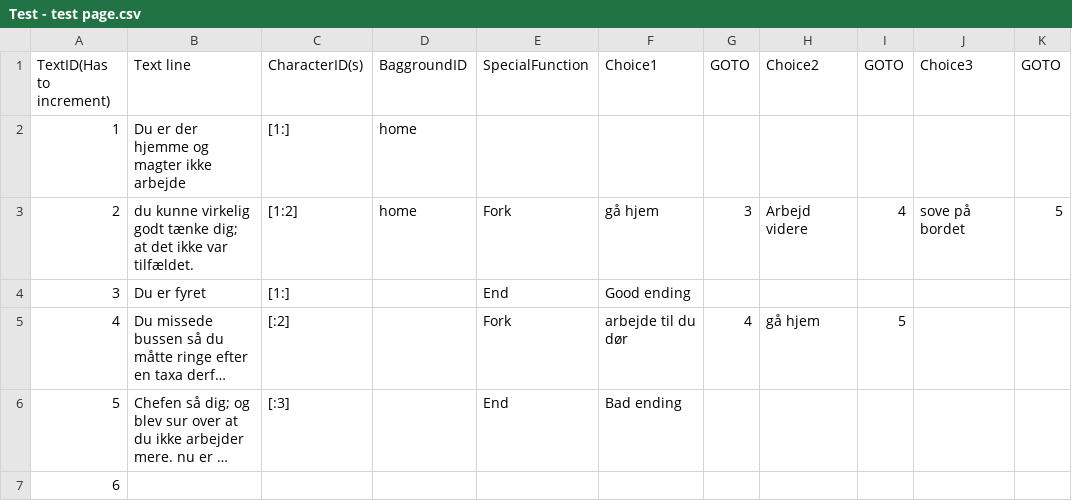
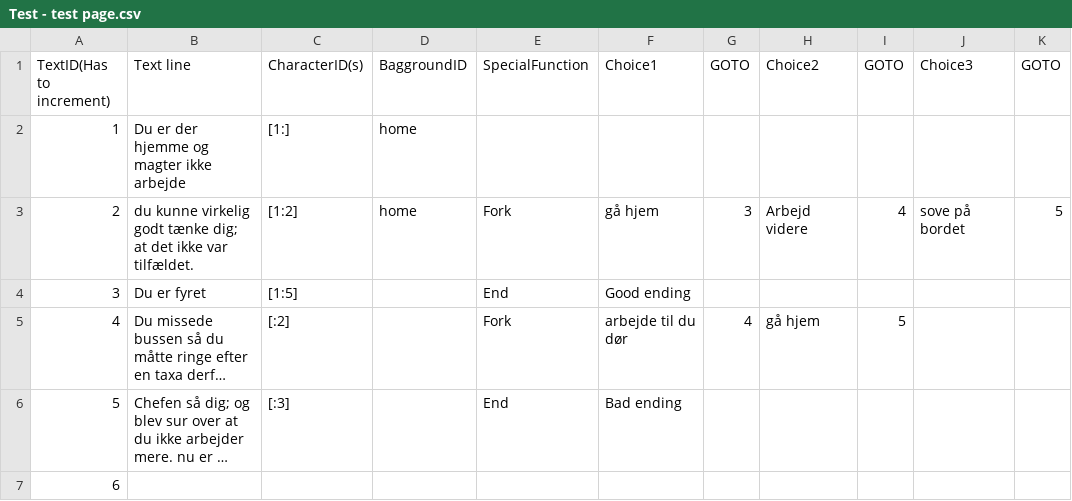
Before and after one commit to victorplbad/Medialogy-Game-Jam-2026, a CSV file: Assets/Dialogue/Test - test page.csv, drawn as a sheet; only a part is shown; long unchanged cells end in …; the diff names each change by its address in the sheet, - before the commit and + after, or states it on an @@ line.

```diff
--- a/Assets/Dialogue/Test - test page.csv
+++ b/Assets/Dialogue/Test - test page.csv
-C4 (CharacterID(s)): [1:]
+C4 (CharacterID(s)): [1:5]
```
Also changed, not shown: 28 other files.
